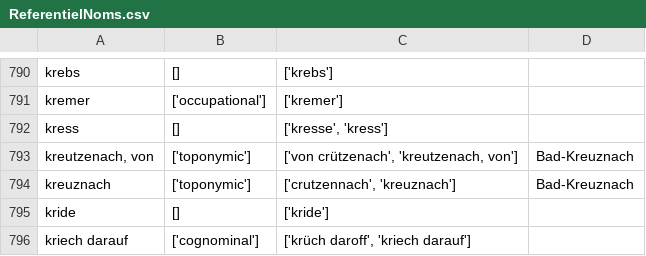
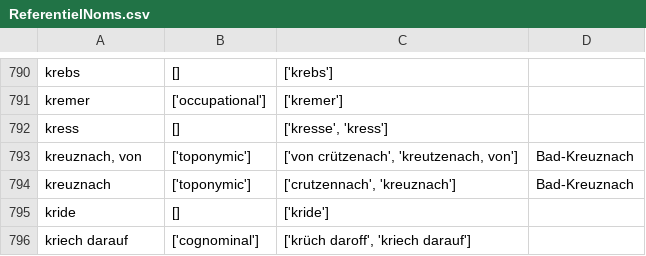
Before and after one commit to porte-g/ProjetEchevinsDeStrasbourg, a CSV file: Referentiels/ReferentielNoms.csv, drawn as a sheet; only a part is shown, gaps mark what is left out.

Commit message:
correction kreutzenach -> kreuznach

```diff
--- a/Referentiels/ReferentielNoms.csv
+++ b/Referentiels/ReferentielNoms.csv
@@ -792,3 +792,3 @@ kremer,['occupational'],['kremer'],
 kress,[],"['kresse', 'kress']",
-"kreutzenach, von",['toponymic'],"['von crützenach', 'kreutzenach, von']",Bad-Kreuznach
+"kreuznach, von",['toponymic'],"['von crützenach', 'kreutzenach, von']",Bad-Kreuznach
 kreuznach,['toponymic'],"['crutzennach', 'kreuznach']",Bad-Kreuznach
```
